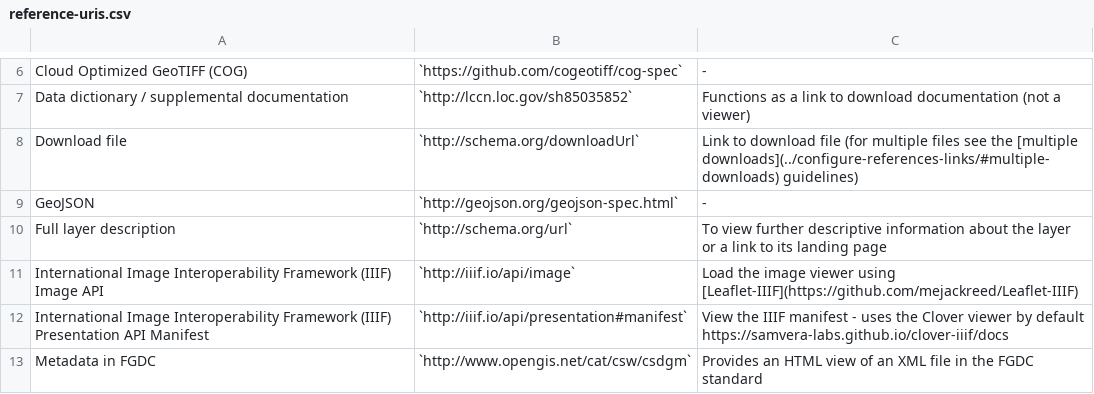
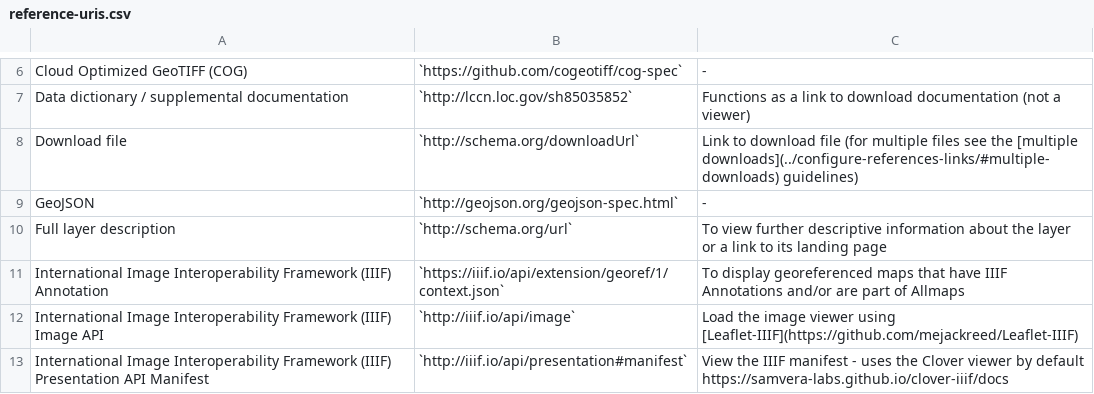
Before and after one commit to OpenGeoMetadata/opengeometadata.github.io, a CSV file: docs/tables/reference-uris.csv, drawn as a sheet; only a part is shown, gaps mark what is left out; the shorter side is filled out with more unchanged rows; the diff names each change by its address in the sheet, - before the commit and + after, or states it on an @@ line.

Commit message:
Add IIIF Annotation

```diff
--- a/docs/tables/reference-uris.csv
+++ b/docs/tables/reference-uris.csv
+row 11: International Image Interoperability Framework (IIIF) Annotation | `https://iiif.io/api/extension/georef/1/context.json` | To display georeferenced maps that have IIIF Annotations and/or are part of Allmaps
```
